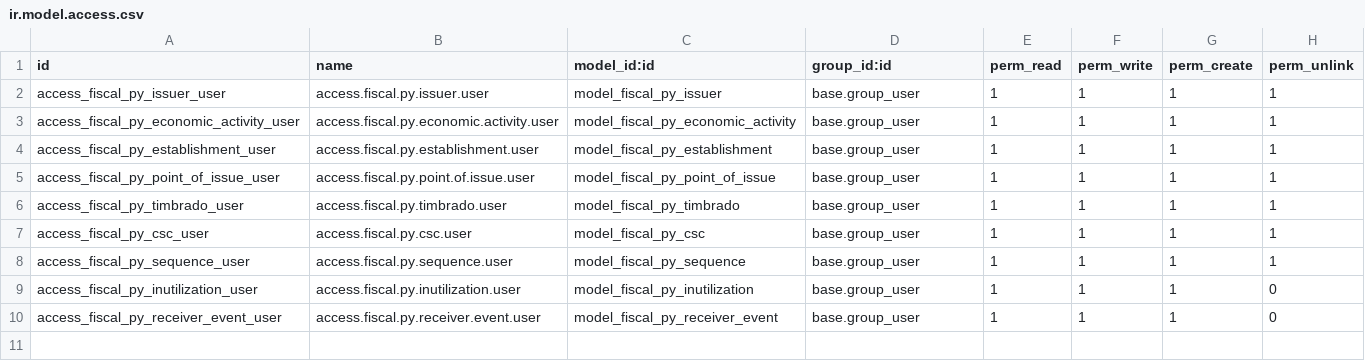
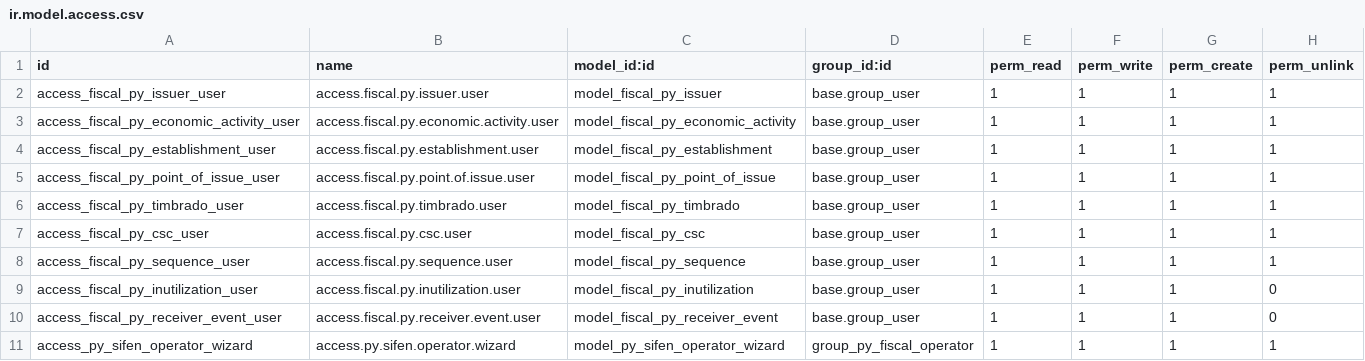
Before and after one commit to betopindu/odoo-restaurant-suite, a CSV file: custom_addons/einvoice_py/security/ir.model.access.csv, drawn as a sheet.

Commit message:
Add operator-controlled SIFEN submission UI

```diff
--- a/custom_addons/einvoice_py/security/ir.model.access.csv
+++ b/custom_addons/einvoice_py/security/ir.model.access.csv
@@ -10 +10,2 @@ access_fiscal_py_inutilization_user,access.fiscal.py.inutilization.user,model_fi
 access_fiscal_py_receiver_event_user,access.fiscal.py.receiver.event.user,model_fiscal_py_receiver_event,base.group_user,1,1,1,0
+access_py_sifen_operator_wizard,access.py.sifen.operator.wizard,model_py_sifen_operator_wizard,group_py_fiscal_operator,1,1,1,1
```
Also changed, not shown: 20 other files.
